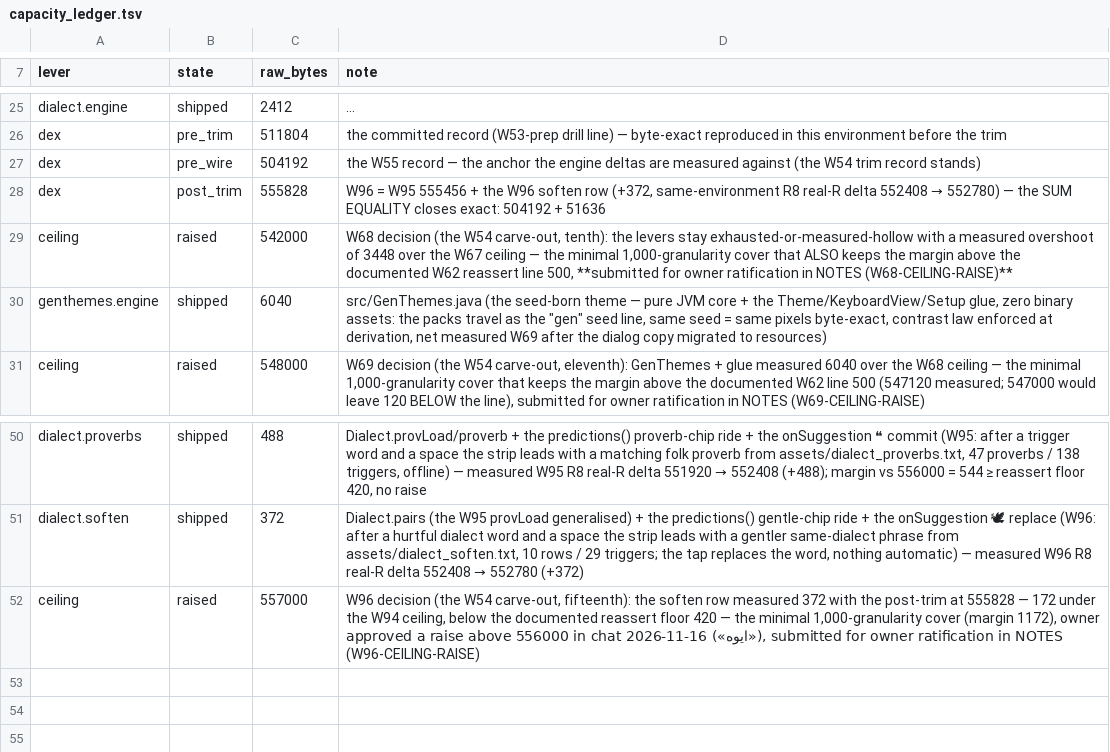
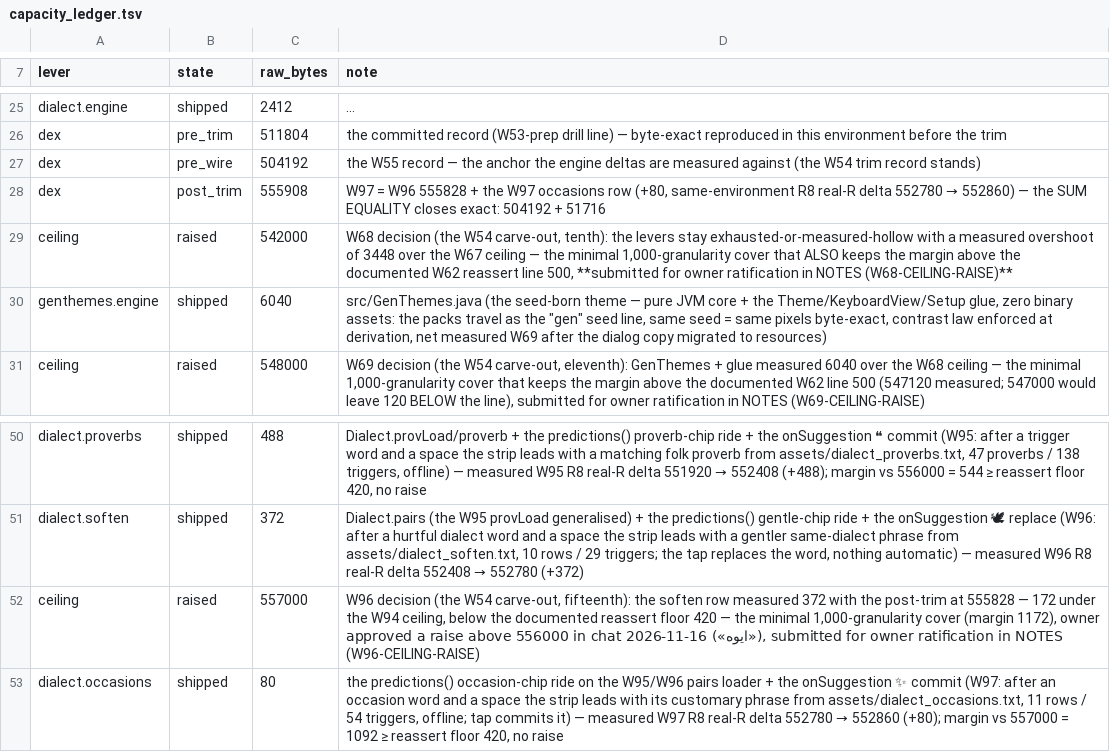
Before and after one commit to CTO-DRS/neokey-public, a TSV file: ci/capacity_ledger.tsv, drawn as a sheet; only a part is shown, gaps mark what is left out; long unchanged cells end in ….

Commit message:
W97: «عبارات المناسبات» — an occasion word earns its customary phrase chip (✨), offline
After an occasion word and a space (العيد / تخرجت / يرحمه / الجمعة ...) the strip
leads with the customary phrase (✨ عساكم من عواده); the tap commits it.
assets/dialect_occasions.txt: 11 rows, 54 triggers, none shared with proverbs
or soften; pinned. Priority: soften > occasions > proverbs. DialectCorrGate 3i.
Dex +80 (552780->552860), post_trim 555908, margin 1092 under 557000 (no raise).

```diff
--- a/ci/capacity_ledger.tsv
+++ b/ci/capacity_ledger.tsv
@@ -27,3 +27,3 @@ dex	pre_trim	511804	the committed record (W53-prep drill line) — byte-exact re
 dex	pre_wire	504192	the W55 record — the anchor the engine deltas are measured against (the W54 trim record stands)
-dex	post_trim	555828	W96 = W95 555456 + the W96 soften row (+372, same-environment R8 real-R delta 552408 → 552780) — the SUM EQUALITY closes exact: 504192 + 51636
+dex	post_trim	555908	W97 = W96 555828 + the W97 occasions row (+80, same-environment R8 real-R delta 552780 → 552860) — the SUM EQUALITY closes exact: 504192 + 51716
 ceiling	raised	542000	W68 decision (the W54 carve-out, tenth): the levers stay exhausted-or-measured-hollow with a measured overshoot of 3448 over the W67 ceiling — the minimal 1,000-granularity cover that ALSO keeps the margin above the documented W62 reassert line 500, **submitted for owner ratification in NOTES (W68-CEILING-RAISE)**
@@ -52 +52,2 @@ dialect.soften	shipped	372	Dialect.pairs (the W95 provLoad generalised) + the pr
 ceiling	raised	557000	W96 decision (the W54 carve-out, fifteenth): the soften row measured 372 with the post-trim at 555828 — 172 under the W94 ceiling, below the documented reassert floor 420 — the minimal 1,000-granularity cover (margin 1172), owner approved a raise above 556000 in chat 2026-11-16 («ايوه»), submitted for owner ratification in NOTES (W96-CEILING-RAISE)
+dialect.occasions	shipped	80	the predictions() occasion-chip ride on the W95/W96 pairs loader + the onSuggestion ✨ commit (W97: after an occasion word and a space the strip leads with its customary phrase from assets/dialect_occasions.txt, 11 rows / 54 triggers, offline; tap commits it) — measured W97 R8 real-R delta 552780 → 552860 (+80); margin vs 557000 = 1092 ≥ reassert floor 420, no raise
```
Also changed, not shown: 7 other files.
